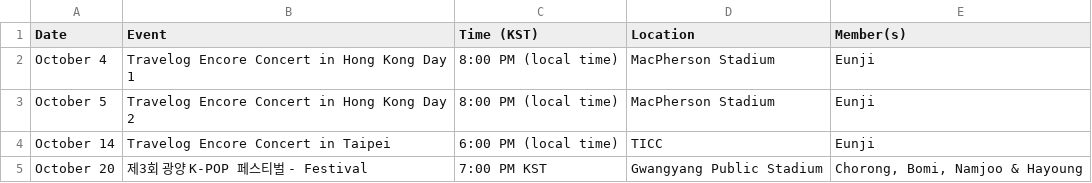
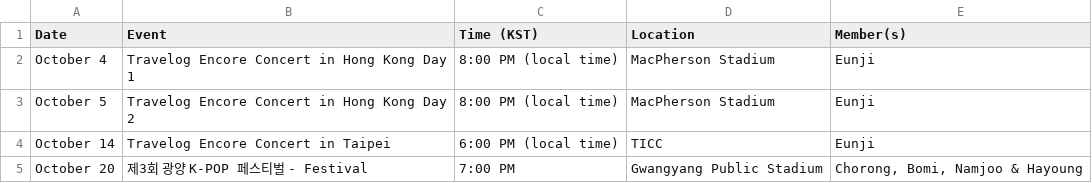
Before and after one commit to lazypandasite/mkdocs-lazypandasite, a CSV file: docs/data_oct.csv, drawn as a sheet.

```diff
--- a/docs/data_oct.csv
+++ b/docs/data_oct.csv
@@ -4,2 +4,2 @@ October 5,Travelog Encore Concert in Hong Kong Day 2,8:00 PM (local time),MacPhe
 October 14,Travelog Encore Concert in Taipei,6:00 PM (local time),TICC,Eunji
-October 20,제3회 광양 K-POP 페스티벌 - Festival,7:00 PM KST,Gwangyang Public Stadium,"Chorong, Bomi, Namjoo & Hayoung"
+October 20,제3회 광양 K-POP 페스티벌 - Festival,7:00 PM,Gwangyang Public Stadium,"Chorong, Bomi, Namjoo & Hayoung"
```
Also changed, not shown: docs/data.csv, 1 other file.
